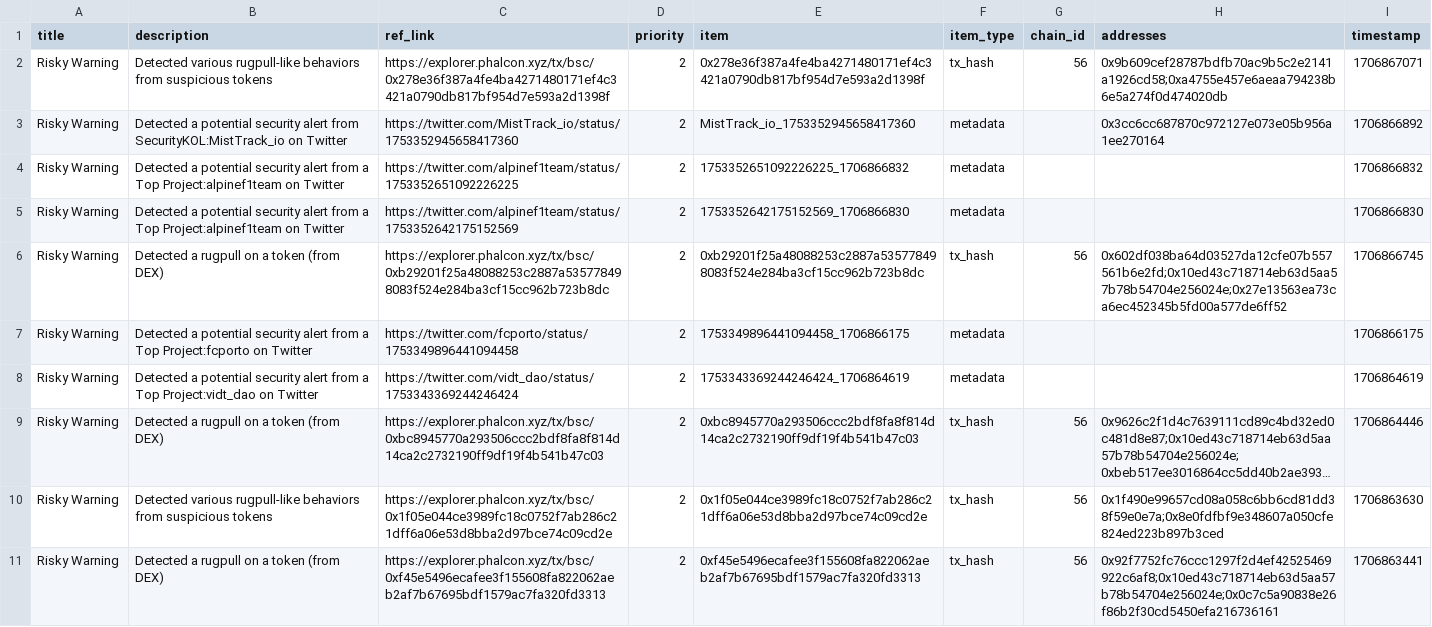
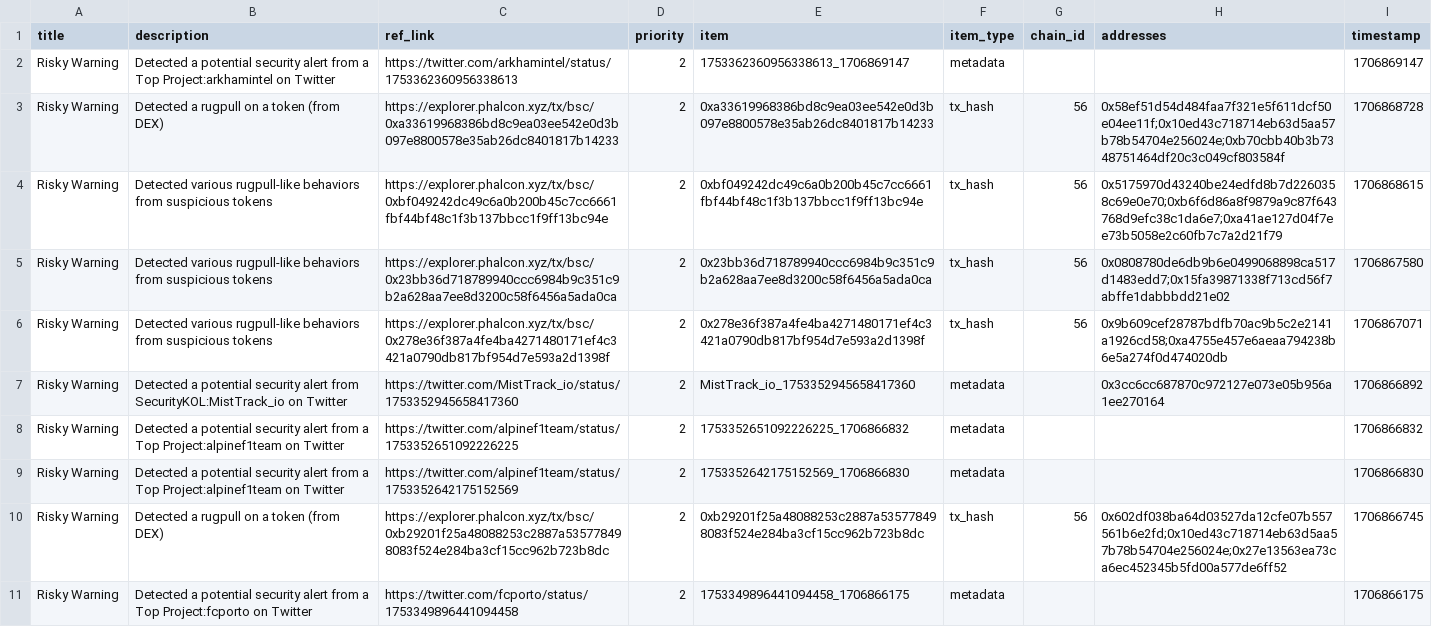
Before and after one commit to hashdit/hashdit, a CSV file: gitbook_source_code/data/hashdit_monitoring_alerts/hashdit_monitoring_alerts_2024-02-02.csv, drawn as a sheet; only a part is shown; the shorter side is filled out with more unchanged rows; long unchanged cells end in …; the diff names each change by its address in the sheet, - before the commit and + after, or states it on an @@ line.

Commit message:
hashdit_monitoring_alerts_2024-02-02.csv update

```diff
--- a/gitbook_source_code/data/hashdit_monitoring_alerts/hashdit_monitoring_alerts_2024-02-02.csv
+++ b/gitbook_source_code/data/hashdit_monitoring_alerts/hashdit_monitoring_alerts_2024-02-02.csv
+row 2: Risky Warning | Detected a potential security alert from a Top Project:arkhamintel on Twitter | https://twitter.com/arkhamintel/status/1753362360956338613 | 2 | 1753362360956338613_1706869147 | metadata |  |  | 1706869147
+row 3: Risky Warning | Detected a rugpull on a token (from DEX) | https://explorer.phalcon.xyz/tx/bsc/0xa33619968386bd8c9ea03ee542e0d3b097e8800578e35ab26dc8401817b14233 | 2 | 0xa33619968386bd8c9ea03ee542e0d3b097e8800578e35ab26dc8401817b14233 | tx_hash | 56 | 0x58ef51d54d484faa7f321e5f611dcf50e04ee11f;0x10ed43c718714eb63d5aa57b78b54704e256024e;0xb70cbb40b3b7348751464df20c3c049cf803584f | 1706868728
+row 4: Risky Warning | Detected various rugpull-like behaviors from suspicious tokens | https://explorer.phalcon.xyz/tx/bsc/0xbf049242dc49c6a0b200b45c7cc6661fbf44bf48c1f3b137bbcc1f9ff13bc94e | 2 | 0xbf049242dc49c6a0b200b45c7cc6661fbf44bf48c1f3b137bbcc1f9ff13bc94e | tx_hash | 56 | 0x5175970d43240be24edfd8b7d2260358c69e0e70;0xb6f6d86a8f9879a9c87f643768d9efc38c1da6e7;0xa41ae127d04f7ee73b5058e2c60fb7c7a2d21f79 | 1706868615
+row 5: Risky Warning | Detected various rugpull-like behaviors from suspicious tokens | https://explorer.phalcon.xyz/tx/bsc/0x23bb36d718789940ccc6984b9c351c9b2a628aa7ee8d3200c58f6456a5ada0ca | 2 | 0x23bb36d718789940ccc6984b9c351c9b2a628aa7ee8d3200c58f6456a5ada0ca | tx_hash | 56 | 0x0808780de6db9b6e0499068898ca517d1483edd7;0x15fa39871338f713cd56f7abffe1dabbbdd21e02 | 1706867580
```
